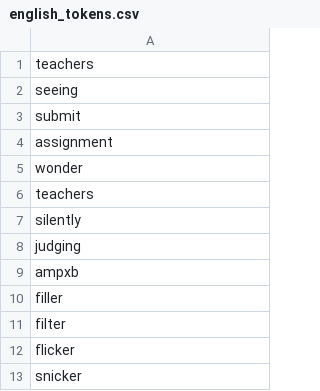
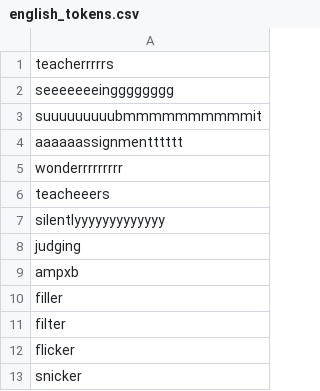
Before and after one commit to fariddvp/words_cleaning, a CSV file: src/english_tokens.csv, drawn as a sheet; only a part is shown.

```diff
--- a/src/english_tokens.csv
+++ b/src/english_tokens.csv
@@ -1,8 +1,8 @@
-teachers
-seeing
-submit
-assignment
-wonder
-teachers
-silently
+teacherrrrrs
+seeeeeeeingggggggg
+suuuuuuuuubmmmmmmmmmmit
+aaaaaassignmentttttt
+wonderrrrrrrrr
+teacheeers
+silentlyyyyyyyyyyyyy
 judging
```
Also changed, not shown: 2 other files.
